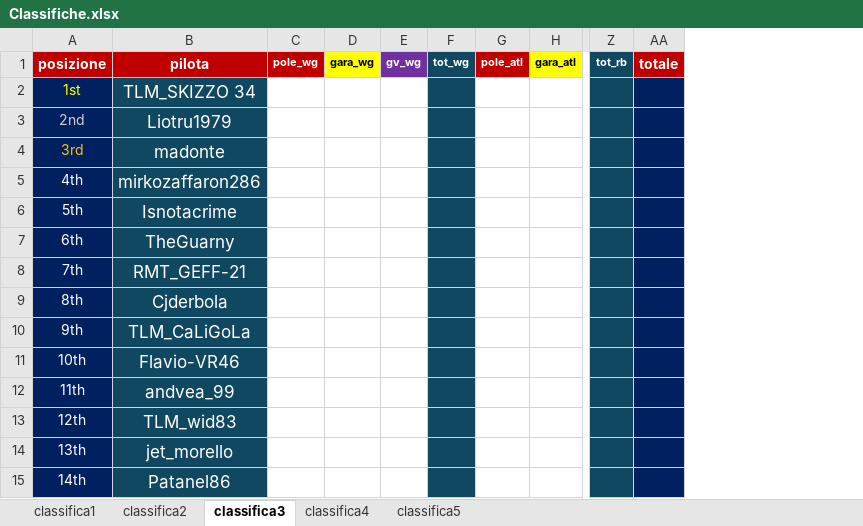
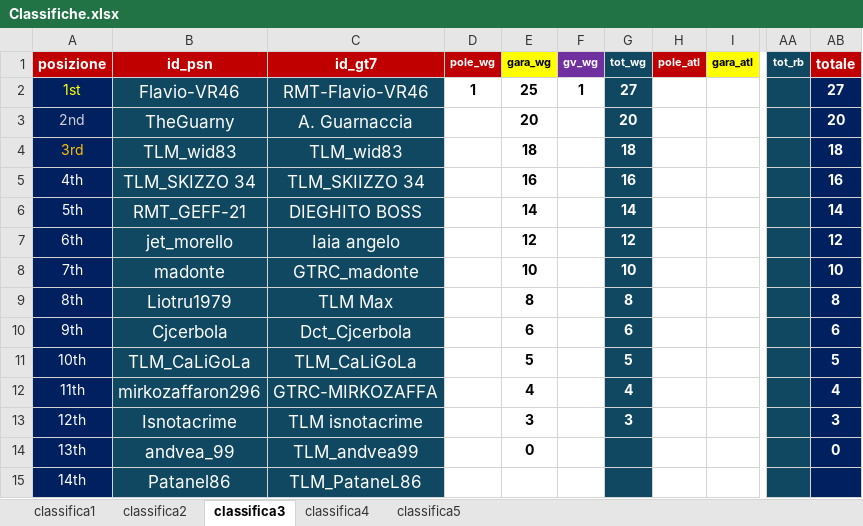
Before and after one commit to Parenji/AllTraction, an Excel workbook: Classifiche.xlsx, sheet classifica3, drawn as a sheet; only a part is shown, gaps mark what is left out; values as stored, in another font and other column widths than the file's, no borders; removed rows and columns are numbered as before the commit, all else as after; the diff names each change by its address in the sheet, - before the commit and + after, or states it on an @@ line.

Commit message:
aggiornamento post gara 1 con cambio sfondo logo e aggiunta di colonna

```diff
--- a/Classifiche.xlsx (sheet classifica3)
+++ b/Classifiche.xlsx (sheet classifica3)
+column C (id_gt7), rows 2-15: RMT-Flavio-VR46 | A. Guarnaccia | TLM_wid83 | TLM_SKIIZZO 34 | DIEGHITO BOSS | Iaia angelo | GTRC_madonte | TLM Max | Dct_Cjcerbola | TLM_CaLiGoLa | GTRC-MIRKOZAFFA | TLM isnotacrime | TLM_andvea99 | TLM_PataneL86
-column D (gara_wg), empty
+column E (gara_wg), rows 2-14: 25 | 20 | 18 | 16 | 14 | 12 | 10 | 8 | 6 | 5 | 4 | 3 | 0
-column F (tot_wg), empty
+column G (tot_wg), rows 2-13: 27 | 20 | 18 | 16 | 14 | 12 | 10 | 8 | 6 | 5 | 4 | 3
-column AA (totale), empty
+column AB (totale), rows 2-14: 27 | 20 | 18 | 16 | 14 | 12 | 10 | 8 | 6 | 5 | 4 | 3 | 0
-B1: pilota
+B1: id_psn
-B2 (id_psn): TLM_SKIZZO 34
+B2 (id_psn): Flavio-VR46
-D2 (pole_wg): (empty)
+D2 (pole_wg): 1
-F2 (gv_wg): (empty)
+F2 (gv_wg): 1
-B3 (id_psn): Liotru1979
+B3 (id_psn): TheGuarny
-B4 (id_psn): madonte
+B4 (id_psn): TLM_wid83
-B5 (id_psn): mirkozaffaron286
+B5 (id_psn): TLM_SKIZZO 34
-B6 (id_psn): Isnotacrime
+B6 (id_psn): RMT_GEFF-21
-B7 (id_psn): TheGuarny
+B7 (id_psn): jet_morello
-B8 (id_psn): RMT_GEFF-21
+B8 (id_psn): madonte
-B9 (id_psn): Cjderbola
+B9 (id_psn): Liotru1979
-B10 (id_psn): TLM_CaLiGoLa
+B10 (id_psn): Cjcerbola
-B11 (id_psn): Flavio-VR46
+B11 (id_psn): TLM_CaLiGoLa
-B12 (id_psn): andvea_99
+B12 (id_psn): mirkozaffaron296
-B13 (id_psn): TLM_wid83
+B13 (id_psn): Isnotacrime
-B14 (id_psn): jet_morello
+B14 (id_psn): andvea_99
```
Also changed, not shown: sheet classifica5, sheet classifica4, sheet classifica2, sheet classifica1, formulas that keep their value, 9 other files.
